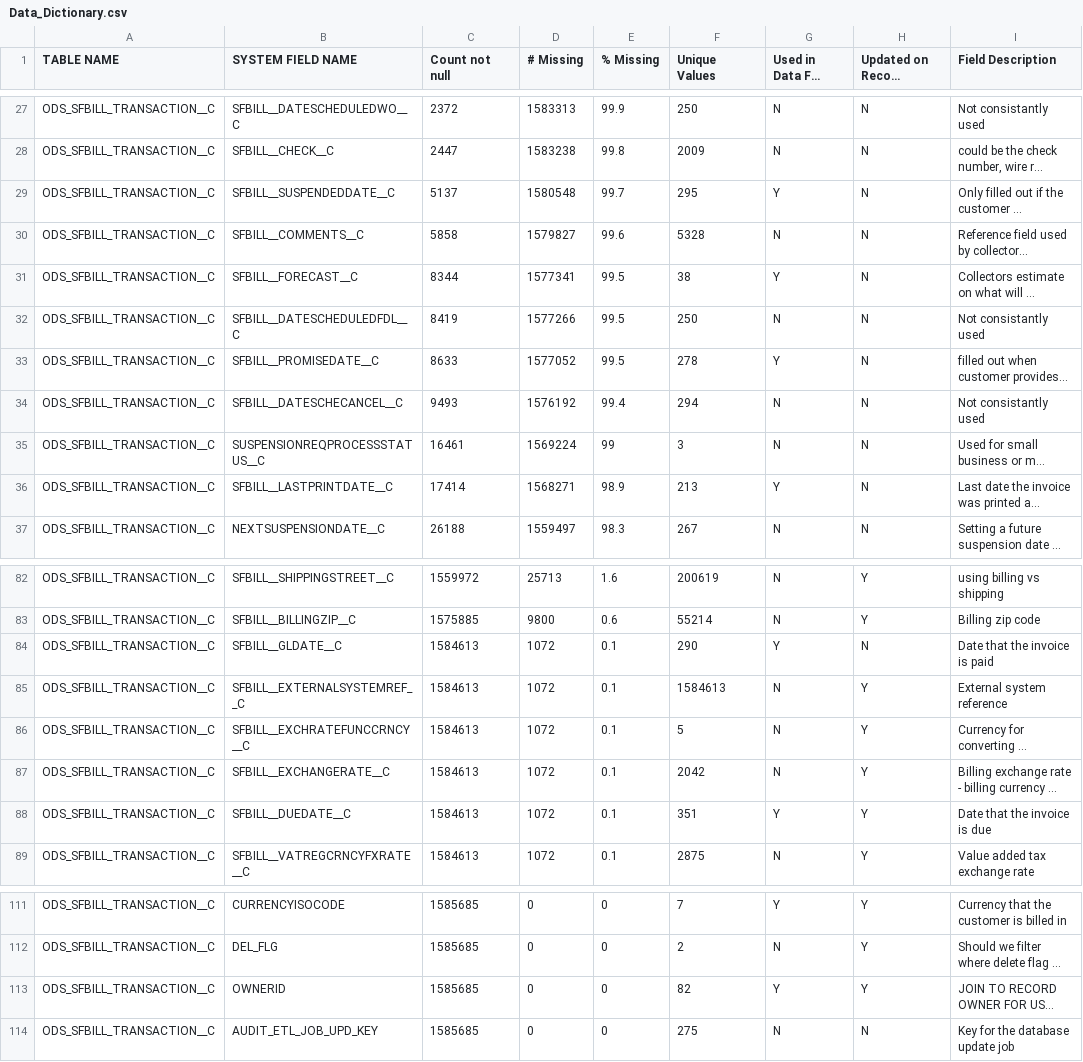
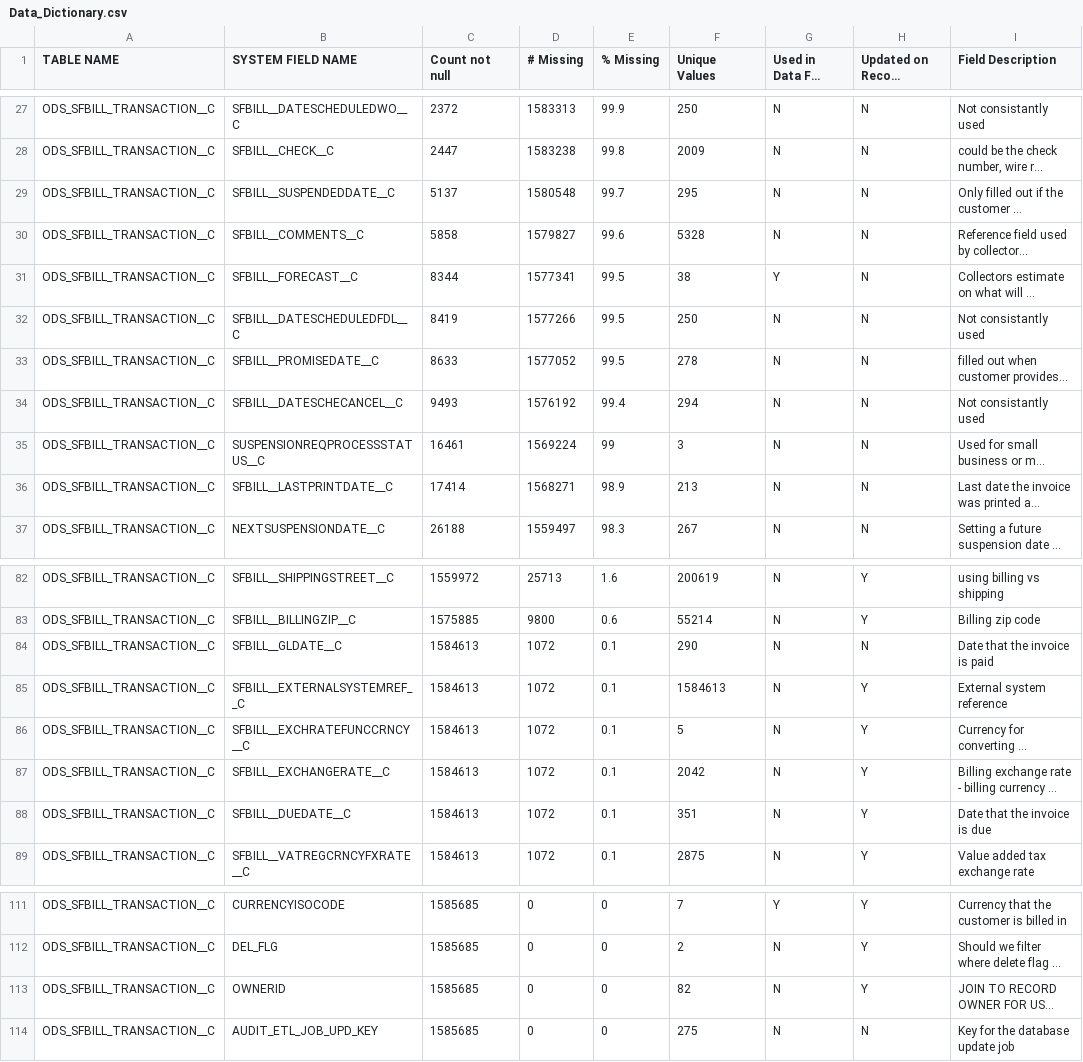
Before and after one commit to ahilgenkamp/applied-machine-learning, a CSV file: DataDictionary/Data_Dictionary.csv, drawn as a sheet; only a part is shown, gaps mark what is left out; long unchanged cells end in …; the diff covers the shown part only; the diff names each change by its address in the sheet, - before the commit and + after, or states it on an @@ line.

```diff
--- a/DataDictionary/Data_Dictionary.csv
+++ b/DataDictionary/Data_Dictionary.csv
-G29 (Used in Data For Model): Y
+G29 (Used in Data For Model): N
-G33 (Used in Data For Model): Y
+G33 (Used in Data For Model): N
-G36 (Used in Data For Model): Y
+G36 (Used in Data For Model): N
-G84 (Used in Data For Model): Y
+G84 (Used in Data For Model): N
-G88 (Used in Data For Model): Y
+G88 (Used in Data For Model): N
-G113 (Used in Data For Model): Y
+G113 (Used in Data For Model): N
```
Also changed, not shown: 13 edited cells elsewhere in this file.
